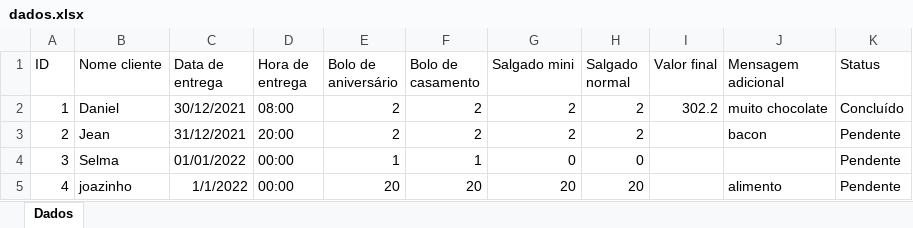
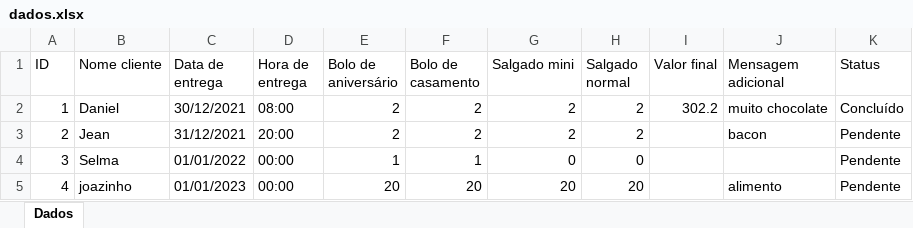
Before and after one commit to JeanCarlos899/ConfeitariaPaulistana, an Excel workbook: dados.xlsx, sheet Dados, drawn as a sheet; only a part is shown; values as stored, in another font and other column widths than the file's, no borders; the diff covers the shown part only; the diff names each change by its address in the sheet, - before the commit and + after, or states it on an @@ line.

```diff
--- a/dados.xlsx (sheet Dados)
+++ b/dados.xlsx (sheet Dados)
-C5 (Data de entrega): 1/1/2022
+C5 (Data de entrega): 01/01/2023
```
Also changed, not shown: 1 added row elsewhere in this sheet, 1 other file.
